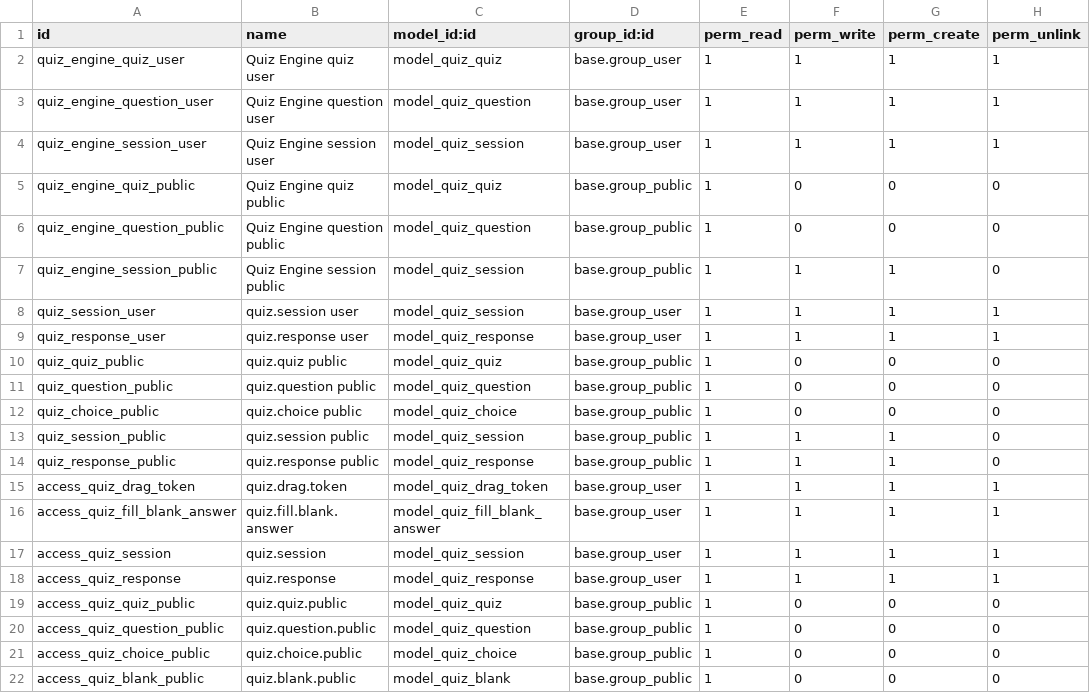
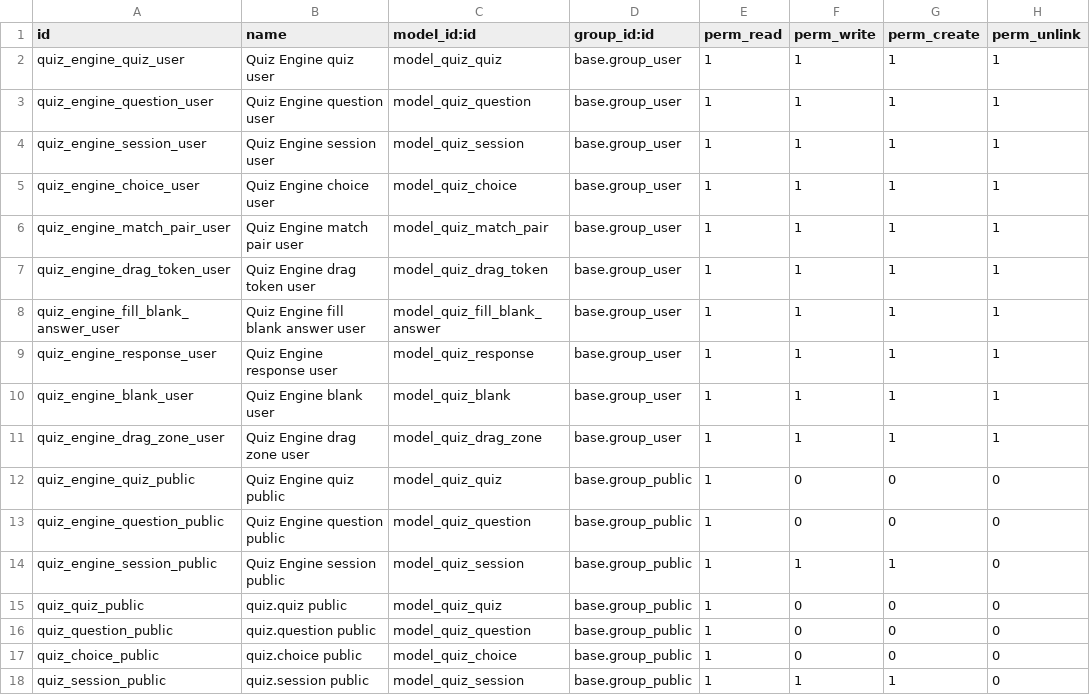
Before and after one commit to muhammadanaswayanad/quiz_custom, a CSV file: security/ir.model.access.csv, drawn as a sheet; only a part is shown; the shorter side is filled out with more unchanged rows; removed rows and columns are numbered as before the commit, all else as after; the diff names each change by its address in the sheet, - before the commit and + after, or states it on an @@ line.

Commit message:
refactor: Disable security temporarily and add placeholder models for cached references

```diff
--- a/security/ir.model.access.csv
+++ b/security/ir.model.access.csv
+row 5: quiz_engine_choice_user | Quiz Engine choice user | model_quiz_choice | base.group_user | 1 | 1 | 1 | 1
+row 6: quiz_engine_match_pair_user | Quiz Engine match pair user | model_quiz_match_pair | base.group_user | 1 | 1 | 1 | 1
+row 7: quiz_engine_drag_token_user | Quiz Engine drag token user | model_quiz_drag_token | base.group_user | 1 | 1 | 1 | 1
+row 8: quiz_engine_fill_blank_answer_user | Quiz Engine fill blank answer user | model_quiz_fill_blank_answer | base.group_user | 1 | 1 | 1 | 1
+row 9: quiz_engine_response_user | Quiz Engine response user | model_quiz_response | base.group_user | 1 | 1 | 1 | 1
+row 10: quiz_engine_blank_user | Quiz Engine blank user | model_quiz_blank | base.group_user | 1 | 1 | 1 | 1
+row 11: quiz_engine_drag_zone_user | Quiz Engine drag zone user | model_quiz_drag_zone | base.group_user | 1 | 1 | 1 | 1
-row 8: quiz_session_user | quiz.session user | model_quiz_session | base.group_user | 1 | 1 | 1 | 1
-row 9: quiz_response_user | quiz.response user | model_quiz_response | base.group_user | 1 | 1 | 1 | 1
```
Also changed, not shown: 3 other files.
